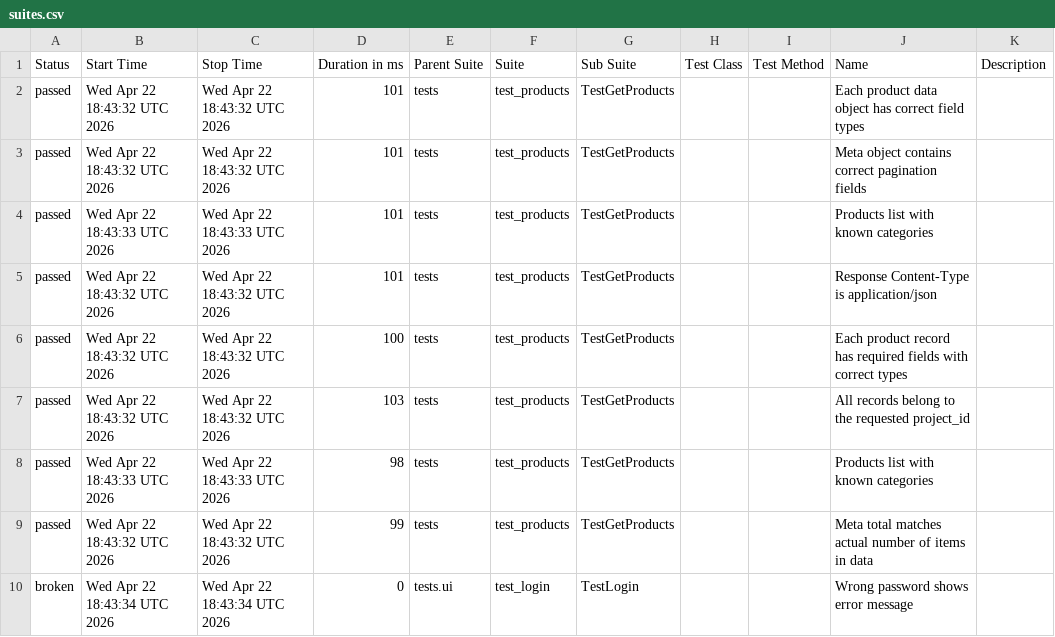
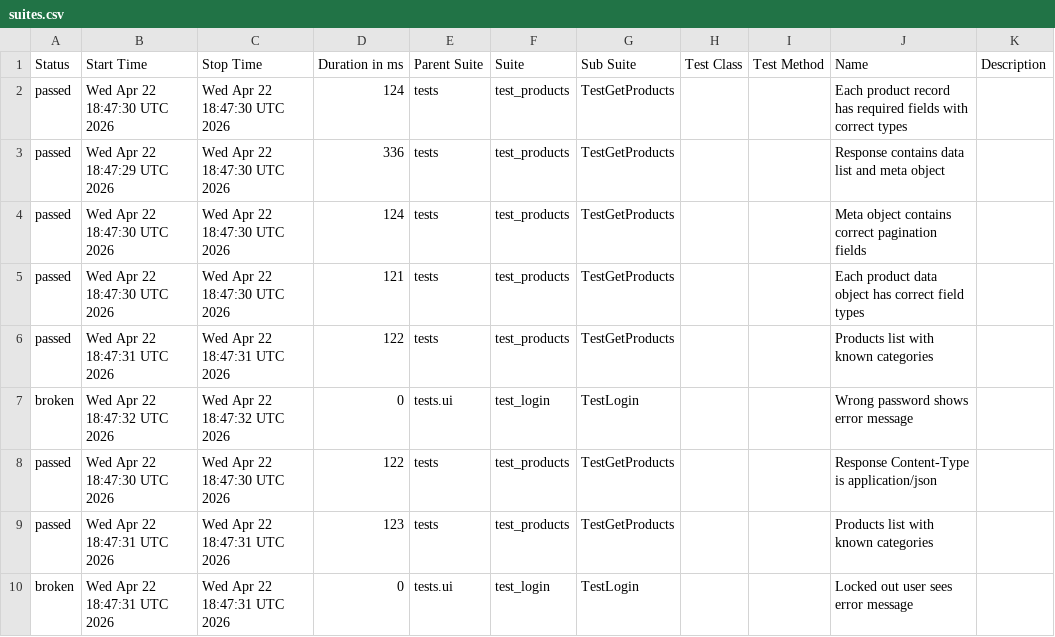
Before and after one commit to Djao-Da/cicd, a CSV file: data/suites.csv, drawn as a sheet; only a part is shown; the diff covers the shown part only.

```diff
--- a/data/suites.csv
+++ b/data/suites.csv
@@ -1,10 +1,10 @@
 "Status","Start Time","Stop Time","Duration in ms","Parent Suite","Suite","Sub Suite","Test Class","Test Method","Name","Description"
-"passed","Wed Apr 22 18:43:32 UTC 2026","Wed Apr 22 18:43:32 UTC 2026","101","tests","test_products","TestGetProducts","","","Each product data object has correct field types",""
-"passed","Wed Apr 22 18:43:32 UTC 2026","Wed Apr 22 18:43:32 UTC 2026","101","tests","test_products","TestGetProducts","","","Meta object contains correct pagination fields",""
-"passed","Wed Apr 22 18:43:33 UTC 2026","Wed Apr 22 18:43:33 UTC 2026","101","tests","test_products","TestGetProducts","","","Products list with known categories",""
-"passed","Wed Apr 22 18:43:32 UTC 2026","Wed Apr 22 18:43:32 UTC 2026","101","tests","test_products","TestGetProducts","","","Response Content-Type is application/json",""
-"passed","Wed Apr 22 18:43:32 UTC 2026","Wed Apr 22 18:43:32 UTC 2026","100","tests","test_products","TestGetProducts","","","Each product record has required fields with correct types",""
-"passed","Wed Apr 22 18:43:32 UTC 2026","Wed Apr 22 18:43:32 UTC 2026","103","tests","test_products","TestGetProducts","","","All records belong to the requested project_id",""
-"passed","Wed Apr 22 18:43:33 UTC 2026","Wed Apr 22 18:43:33 UTC 2026","98","tests","test_products","TestGetProducts","","","Products list with known categories",""
-"passed","Wed Apr 22 18:43:32 UTC 2026","Wed Apr 22 18:43:32 UTC 2026","99","tests","test_products","TestGetProducts","","","Meta total matches actual number of items in data",""
-"broken","Wed Apr 22 18:43:34 UTC 2026","Wed Apr 22 18:43:34 UTC 2026","0","tests.ui","test_login","TestLogin","","","Wrong password shows error message",""
+"passed","Wed Apr 22 18:47:30 UTC 2026","Wed Apr 22 18:47:30 UTC 2026","124","tests","test_products","TestGetProducts","","","Each product record has required fields with correct types",""
+"passed","Wed Apr 22 18:47:29 UTC 2026","Wed Apr 22 18:47:30 UTC 2026","336","tests","test_products","TestGetProducts","","","Response contains data list and meta object",""
+"passed","Wed Apr 22 18:47:30 UTC 2026","Wed Apr 22 18:47:30 UTC 2026","124","tests","test_products","TestGetProducts","","","Meta object contains correct pagination fields",""
+"passed","Wed Apr 22 18:47:30 UTC 2026","Wed Apr 22 18:47:30 UTC 2026","121","tests","test_products","TestGetProducts","","","Each product data object has correct field types",""
+"passed","Wed Apr 22 18:47:31 UTC 2026","Wed Apr 22 18:47:31 UTC 2026","122","tests","test_products","TestGetProducts","","","Products list with known categories",""
+"broken","Wed Apr 22 18:47:32 UTC 2026","Wed Apr 22 18:47:32 UTC 2026","0","tests.ui","test_login","TestLogin","","","Wrong password shows error message",""
+"passed","Wed Apr 22 18:47:30 UTC 2026","Wed Apr 22 18:47:30 UTC 2026","122","tests","test_products","TestGetProducts","","","Response Content-Type is application/json",""
+"passed","Wed Apr 22 18:47:31 UTC 2026","Wed Apr 22 18:47:31 UTC 2026","123","tests","test_products","TestGetProducts","","","Products list with known categories",""
+"broken","Wed Apr 22 18:47:31 UTC 2026","Wed Apr 22 18:47:31 UTC 2026","0","tests.ui","test_login","TestLogin","","","Locked out user sees error message",""
```
Also changed, not shown: 1 added row, 1 removed row and 14 edited cells elsewhere in this file, 43 other files.
